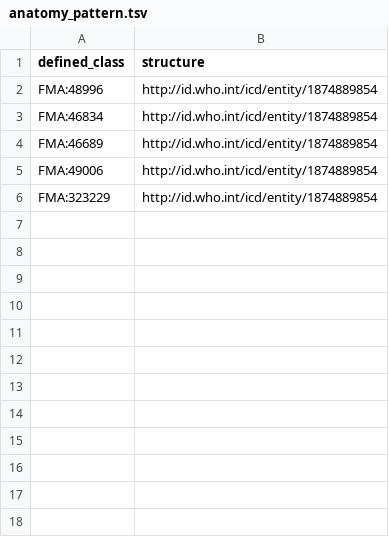
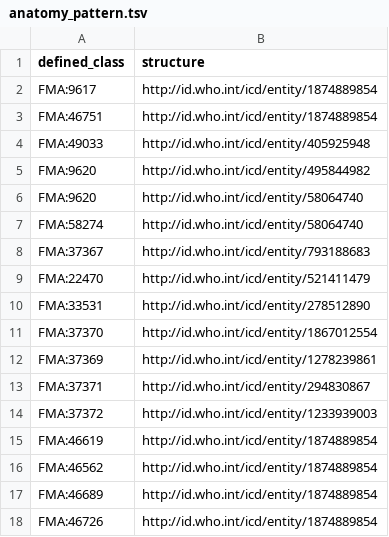
Before and after one commit to JuPoIm/promot, a TSV file: src/patterns/data/default/anatomy_pattern.tsv, drawn as a sheet.

```diff
--- a/src/patterns/data/default/anatomy_pattern.tsv
+++ b/src/patterns/data/default/anatomy_pattern.tsv
@@ -1,6 +1,18 @@
 defined_class	structure
-FMA:48996	http://id.who.int/icd/entity/1874889854
-FMA:46834	http://id.who.int/icd/entity/1874889854
+FMA:9617	http://id.who.int/icd/entity/1874889854
+FMA:46751	http://id.who.int/icd/entity/1874889854
+FMA:49033	http://id.who.int/icd/entity/405925948
+FMA:9620	http://id.who.int/icd/entity/495844982
+FMA:9620	http://id.who.int/icd/entity/58064740
+FMA:58274	http://id.who.int/icd/entity/58064740
+FMA:37367	http://id.who.int/icd/entity/793188683
+FMA:22470	http://id.who.int/icd/entity/521411479
+FMA:33531	http://id.who.int/icd/entity/278512890
+FMA:37370	http://id.who.int/icd/entity/1867012554
+FMA:37369	http://id.who.int/icd/entity/1278239861
+FMA:37371	http://id.who.int/icd/entity/294830867
+FMA:37372	http://id.who.int/icd/entity/1233939003
+FMA:46619	http://id.who.int/icd/entity/1874889854
+FMA:46562	http://id.who.int/icd/entity/1874889854
 FMA:46689	http://id.who.int/icd/entity/1874889854
-FMA:49006	http://id.who.int/icd/entity/1874889854
-FMA:323229	http://id.who.int/icd/entity/1874889854
+FMA:46726	http://id.who.int/icd/entity/1874889854
```
Also changed, not shown: src/patterns/data/default/diseases_pattern.tsv, src/patterns/data/default/phenotypes_pattern.tsv, 21 other files.
